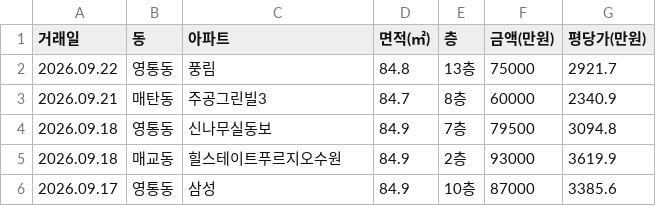
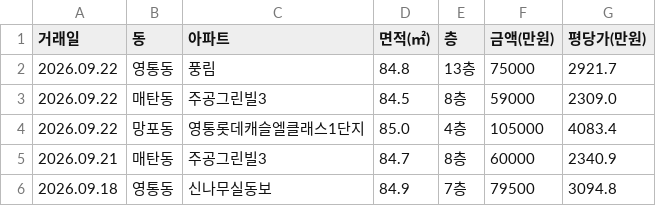
Before and after one commit to gamechris98-sketch/suwon-real-estate, a CSV file: suwon_real_estate.csv, drawn as a sheet; only a part is shown; the shorter side is filled out with more unchanged rows.

```diff
--- a/suwon_real_estate.csv
+++ b/suwon_real_estate.csv
@@ -2,2 +2,4 @@
 2026.09.22,영통동,풍림,84.8,13층,75000,2921.7
+2026.09.22,매탄동,주공그린빌3,84.5,8층,59000,2309.0
+2026.09.22,망포동,영통롯데캐슬엘클래스1단지,85.0,4층,105000,4083.4
 2026.09.21,매탄동,주공그린빌3,84.7,8층,60000,2340.9
```
Also changed, not shown: 2 other files.
